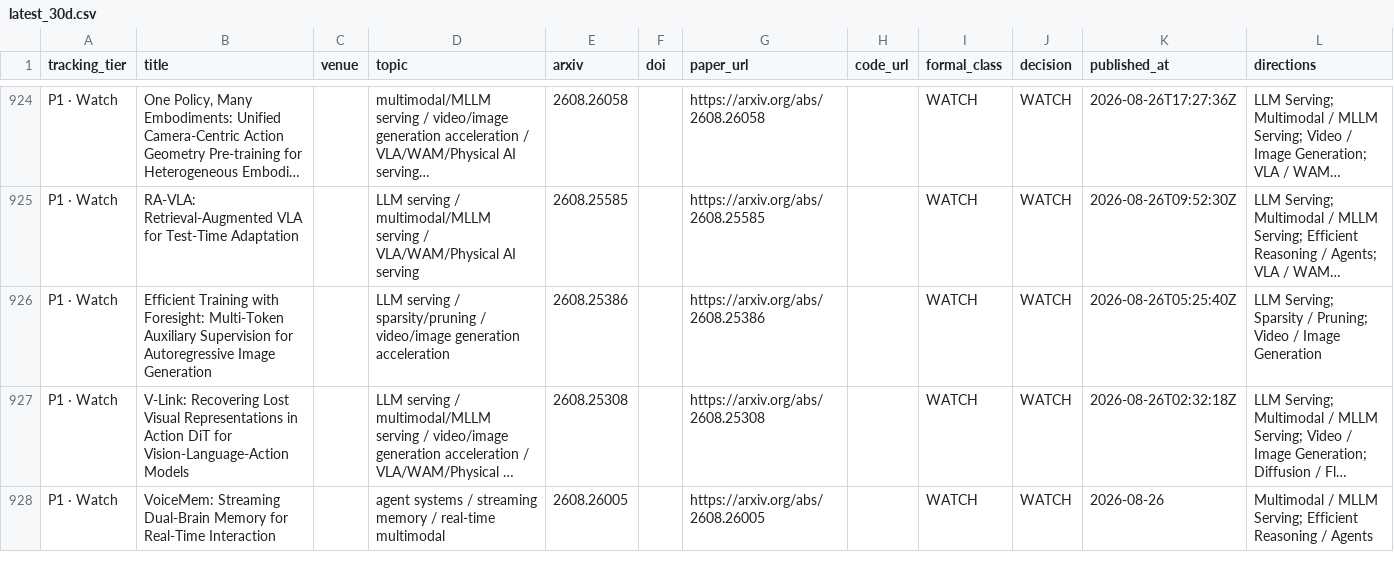
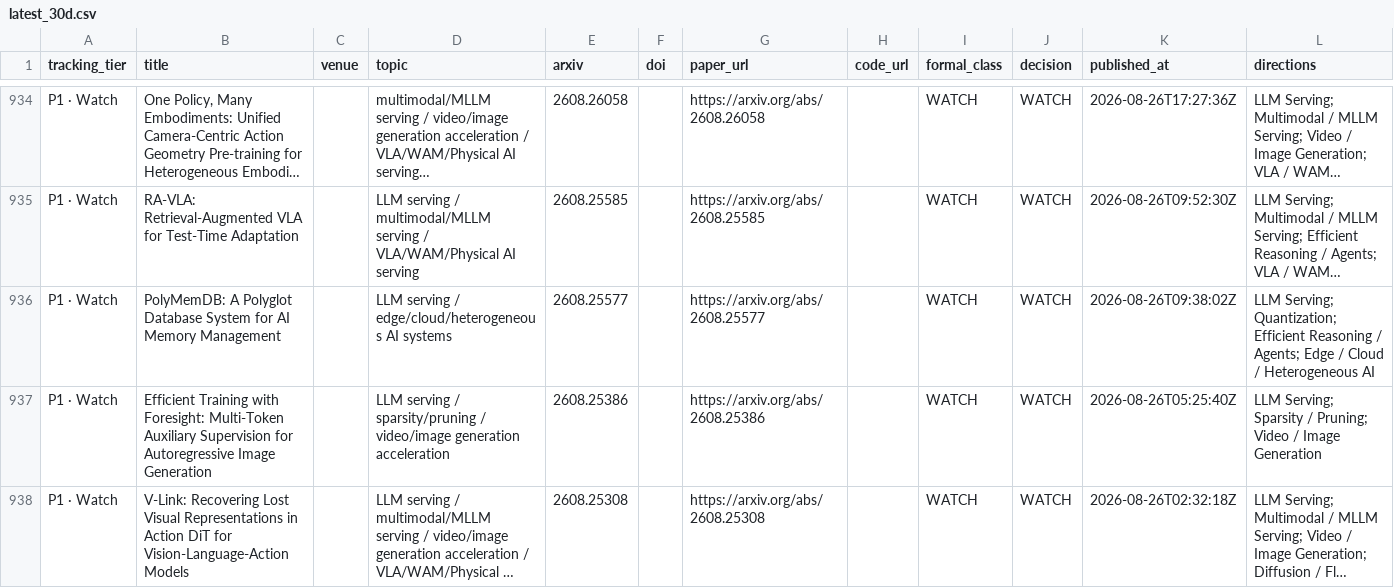
Before and after one commit to WangZhican/efficient-ml-landscape, a CSV file: data/latest_30d.csv, drawn as a sheet; only a part is shown, gaps mark what is left out; the shorter side is filled out with more unchanged rows; long unchanged cells end in …; the diff covers the shown part only; the diff names each change by its address in the sheet, - before the commit and + after, or states it on an @@ line.

Commit message:
Expand 30-day quantization, kernel, generation, and agent systems census

```diff
--- a/data/latest_30d.csv
+++ b/data/latest_30d.csv
+row 936: P1 · Watch | PolyMemDB: A Polyglot Database System for AI Memory Management |  | LLM serving / edge/cloud/heterogeneous AI systems | 2608.25577 |  | https://arxiv.org/abs/2608.25577 |  | WATCH | WATCH | 2026-08-26T09:38:02Z | LLM Serving; Quantization; Efficient Reasoning / Agents; Edge / Cloud / Heterogeneous AI
```
Also changed, not shown: 15 added rows elsewhere in this file, data/papers.csv, 20 other files.
